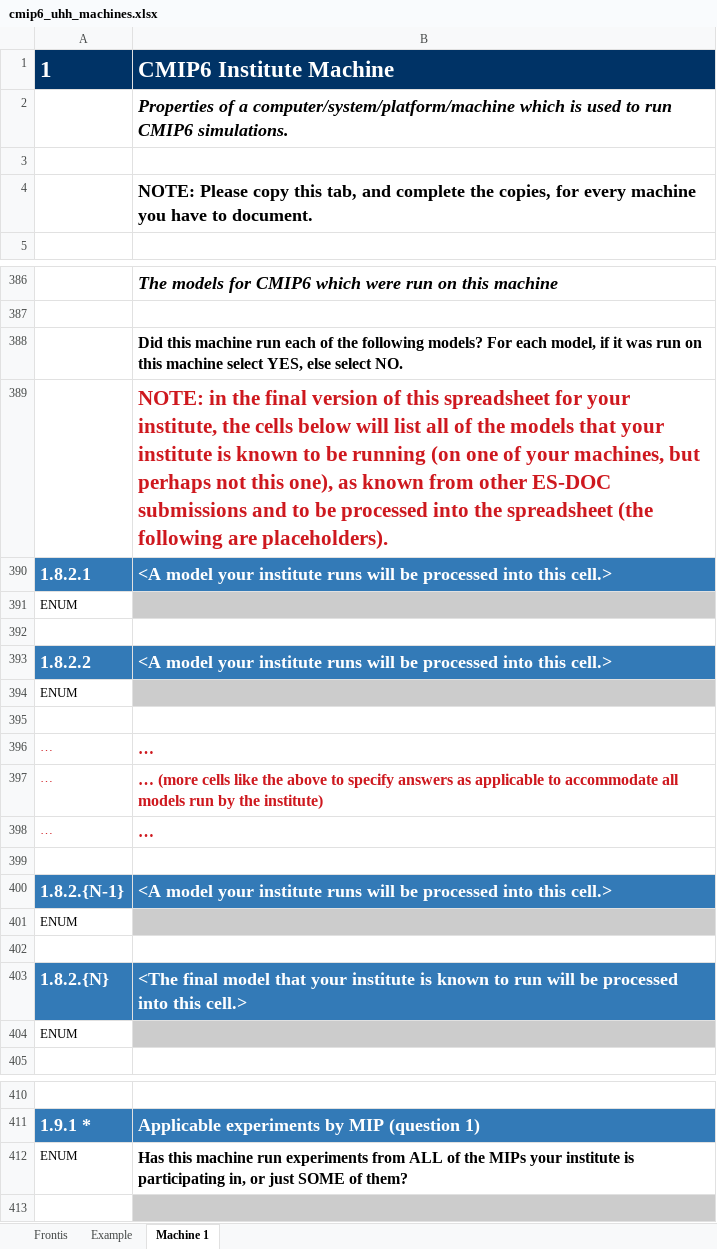
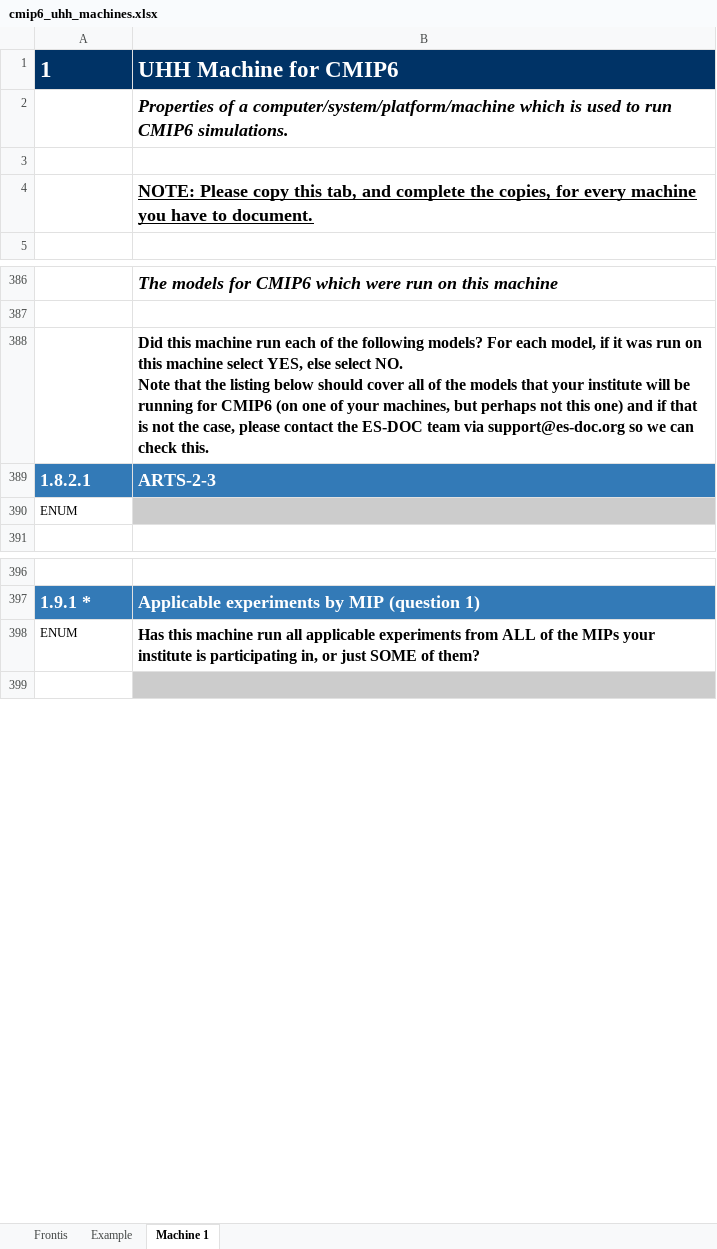
Before and after one commit to ES-DOC-INSTITUTIONAL/uhh, an Excel workbook: cmip6/machines/cmip6_uhh_machines.xlsx, sheet Machine 1, drawn as a sheet; only a part is shown, gaps mark what is left out; values as stored, in another font and other column widths than the file's, no borders; removed rows and columns are numbered as before the commit, all else as after; ↵ is a line break in a cell; the diff covers the shown part only; the diff names each change by its address in the sheet, - before the commit and + after, or states it on an @@ line.

Commit message:
1. Initialise final machines spreadsheet

```diff
--- a/cmip6/machines/cmip6_uhh_machines.xlsx (sheet Machine 1)
+++ b/cmip6/machines/cmip6_uhh_machines.xlsx (sheet Machine 1)
-B1: CMIP6 Institute Machine
+B1: UHH Machine for CMIP6
-B4 underline: off
+B4 underline: on
-B388: …select NO.
+B388: …select NO. ↵ Note that the listing below should cover all of the models that your institute will be running for CMIP6 (on one of your machines, but perhaps not this one) and if that is not the case, please contact the ES-DOC team via support@es-doc.org so we can check this.
-row 389:  | NOTE: in the final version of this spreadsheet for your institute, the cells below will list all of the models that your institute is known to be running (on one of your machines, but perhaps not this one), as known from other ES-DOC submissions and to be processed into the spreadsheet (the following are placeholders).
-B389: <A model your institute runs will be processed into this cell.>
+B389: ARTS-2-3
-row 391: ENUM
-row 392: (empty)
-row 393: 1.8.2.2 | <A model your institute runs will be processed into this cell.>
-row 394: ENUM
-row 395: (empty)
-row 396: … | …
-row 397: … | … (more cells like the above to specify answers as applicable to accommodate all models run by the institute)
-row 398: … | …
-row 399: (empty)
-row 400: 1.8.2.{N-1} | <A model your institute runs will be processed into this cell.>
-row 401: ENUM
-row 402: (empty)
-row 403: 1.8.2.{N} | <The final model that your institute is known to run will be processed into this cell.>
-B398: …machine run experiments from…
+B398: …machine run all applicable experiments from…
```
Also changed, not shown: 61 removed rows and 3 edited cells elsewhere in this sheet, sheet Example, sheet Frontis.
